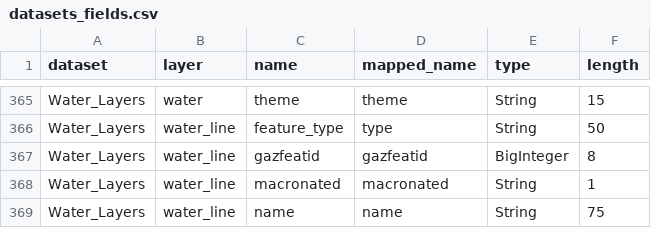
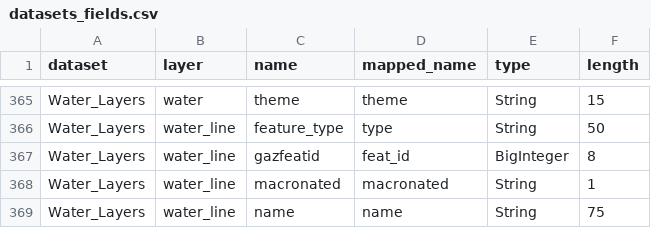
Before and after one commit to linz/topographic-system, a CSV file: packages/data/nztopo50/import/core/datasets_fields.csv, drawn as a sheet; only a part is shown, gaps mark what is left out.

```diff
--- a/packages/data/nztopo50/import/core/datasets_fields.csv
+++ b/packages/data/nztopo50/import/core/datasets_fields.csv
@@ -366,3 +366,3 @@ Water_Layers,water,theme,theme,String,15
 Water_Layers,water_line,feature_type,type,String,50
-Water_Layers,water_line,gazfeatid,gazfeatid,BigInteger,8
+Water_Layers,water_line,gazfeatid,feat_id,BigInteger,8
 Water_Layers,water_line,macronated,macronated,String,1
```
Also changed, not shown: packages/data/nztopo50/import/core/layers_info.csv, 2 other files.
